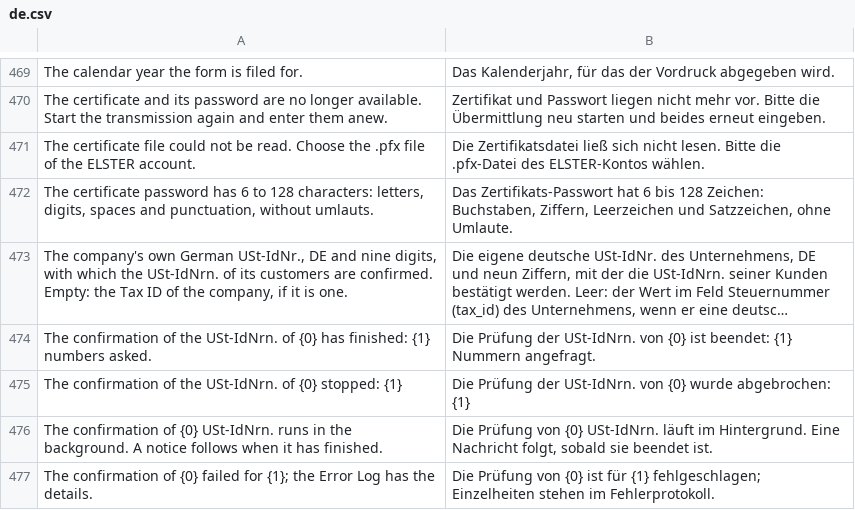
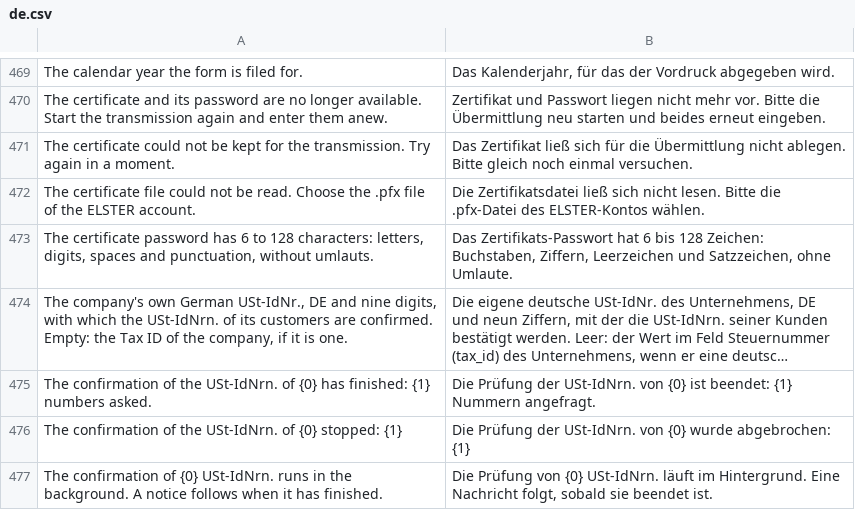
Before and after one commit to encircle360-oss/steuerbote, a CSV file: steuerbote/translations/de.csv, drawn as a sheet; only a part is shown, gaps mark what is left out; the shorter side is filled out with more unchanged rows; long unchanged cells end in …; the diff names each change by its address in the sheet, - before the commit and + after, or states it on an @@ line.

Commit message:
keep certificate and password of stash_certificate out of the Recorder, Sentry and the error report of the desk, with every failure a neutral ValidationError and names Frappe masks

```diff
--- a/steuerbote/translations/de.csv
+++ b/steuerbote/translations/de.csv
+row 471: The certificate could not be kept for the transmission. Try again in a moment. | Das Zertifikat ließ sich für die Übermittlung nicht ablegen. Bitte gleich noch einmal versuchen.
```
Also changed, not shown: 6 other files.
